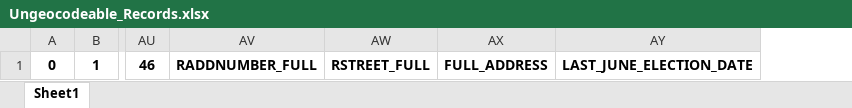
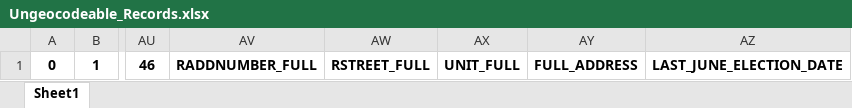
Before and after one commit to AbdulQadeer-55/voter-data-engineering-pipeline, an Excel workbook: outputs/Ungeocodeable_Records.xlsx, sheet Sheet1, drawn as a sheet; only a part is shown, gaps mark what is left out; values as stored, in another font and other column widths than the file's, no borders; the diff names each change by its address in the sheet, - before the commit and + after, or states it on an @@ line.

```diff
--- a/outputs/Ungeocodeable_Records.xlsx (sheet Sheet1)
+++ b/outputs/Ungeocodeable_Records.xlsx (sheet Sheet1)
+column AX, row 1: UNIT_FULL
```
Also changed, not shown: 3 other files.
